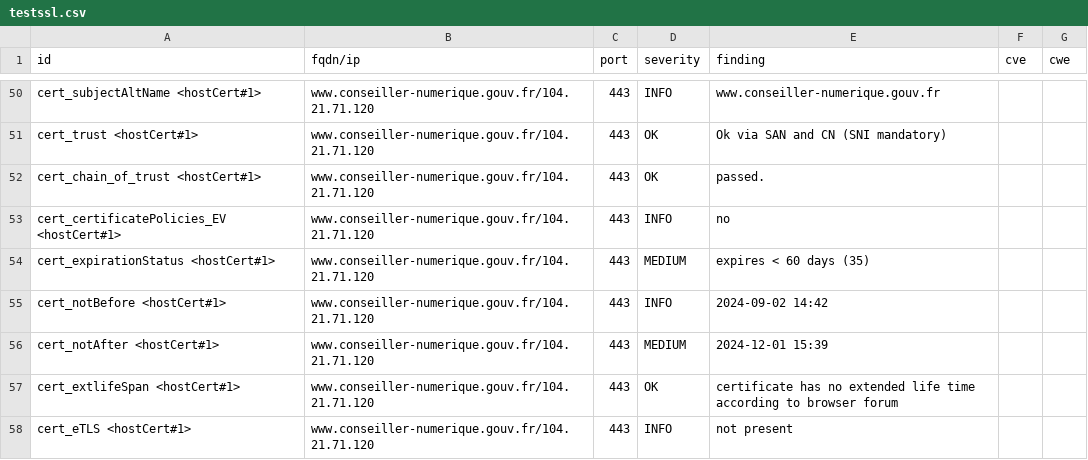
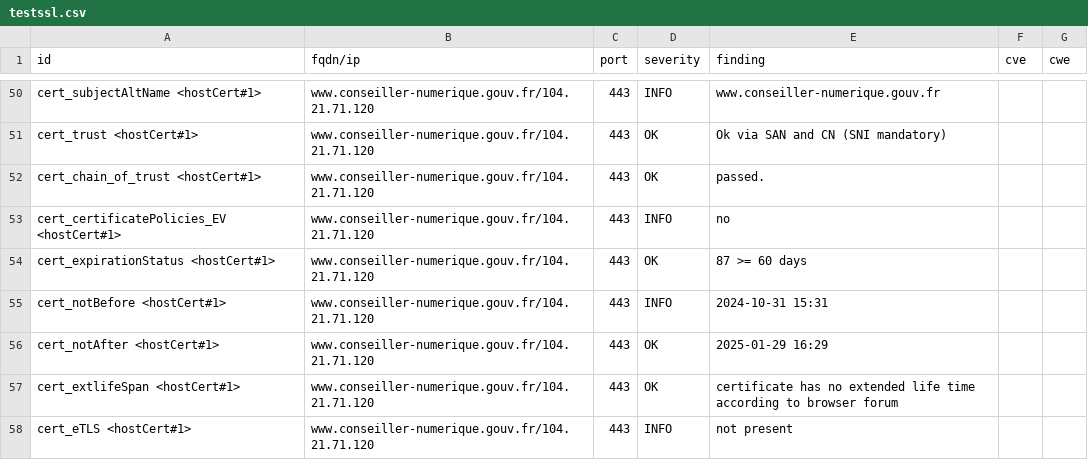
Before and after one commit to Inclusion-Numerique/dashlord, a CSV file: results/aHR0cHM6Ly93d3cuY29uc2VpbGxlci1udW1lcmlxdWUuZ291di5mcg==/testssl.csv, drawn as a sheet; only a part is shown, gaps mark what is left out; the diff covers the shown part only.

```diff
--- a/results/aHR0cHM6Ly93d3cuY29uc2VpbGxlci1udW1lcmlxdWUuZ291di5mcg==/testssl.csv
+++ b/results/aHR0cHM6Ly93d3cuY29uc2VpbGxlci1udW1lcmlxdWUuZ291di5mcg==/testssl.csv
@@ -53,5 +53,5 @@
 "cert_certificatePolicies_EV <hostCert#1>","www.conseiller-numerique.gouv.fr/104.21.71.120","443","INFO","no","",""
-"cert_expirationStatus <hostCert#1>","www.conseiller-numerique.gouv.fr/104.21.71.120","443","MEDIUM","expires < 60 days (35)","",""
-"cert_notBefore <hostCert#1>","www.conseiller-numerique.gouv.fr/104.21.71.120","443","INFO","2024-09-02 14:42","",""
-"cert_notAfter <hostCert#1>","www.conseiller-numerique.gouv.fr/104.21.71.120","443","MEDIUM","2024-12-01 15:39","",""
+"cert_expirationStatus <hostCert#1>","www.conseiller-numerique.gouv.fr/104.21.71.120","443","OK","87 >= 60 days","",""
+"cert_notBefore <hostCert#1>","www.conseiller-numerique.gouv.fr/104.21.71.120","443","INFO","2024-10-31 15:31","",""
+"cert_notAfter <hostCert#1>","www.conseiller-numerique.gouv.fr/104.21.71.120","443","OK","2025-01-29 16:29","",""
 "cert_extlifeSpan <hostCert#1>","www.conseiller-numerique.gouv.fr/104.21.71.120","443","OK","certificate has no extended life time according to browser forum","",""
```
Also changed, not shown: 46 edited cells elsewhere in this file, 12 other files.
